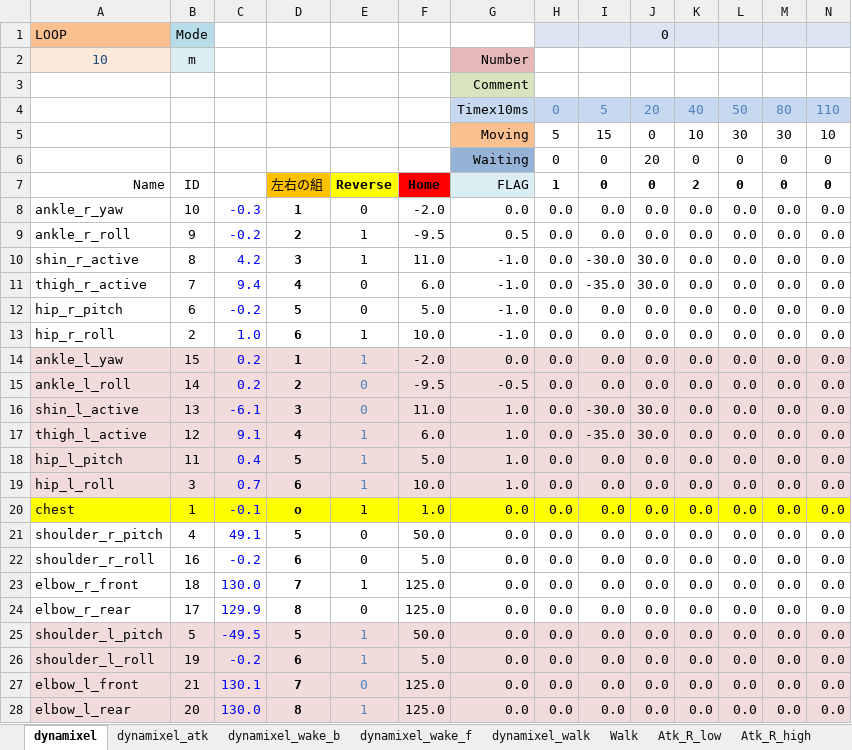
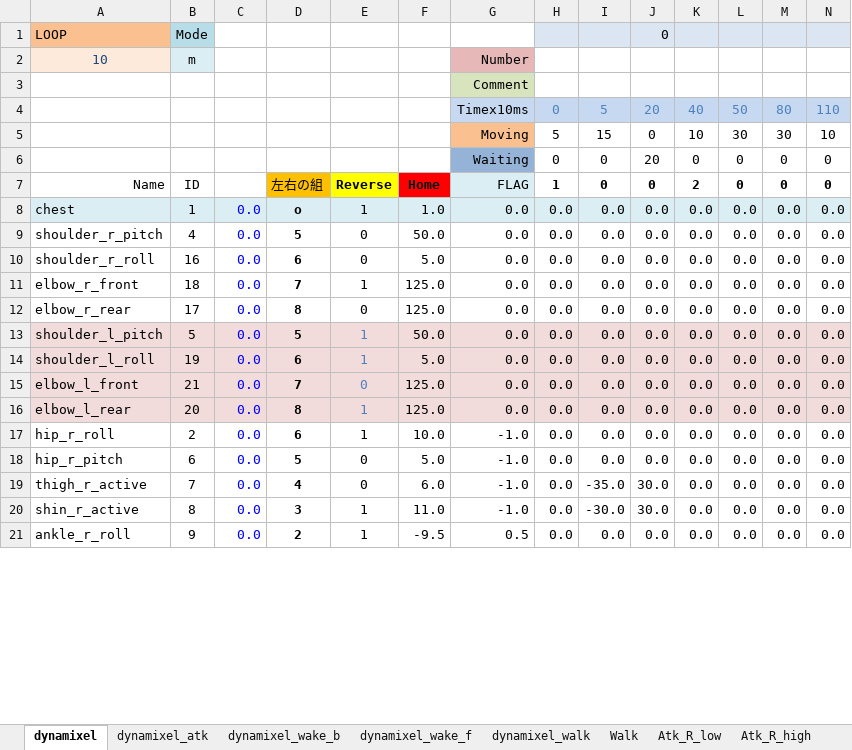
Before and after one commit to nyxrobotics/kuroko_excell, an Excel workbook: kuroko_motion_editor.xlsm, sheet dynamixel, drawn as a sheet; only a part is shown; values as stored, in another font and other column widths than the file's, no borders; charts and pictures not drawn; removed rows and columns are numbered as before the commit, all else as after; rows hold the shown columns only; the diff covers the shown part only; the diff names each change by its address in the sheet, - before the commit and + after, or states it on an @@ line.

```diff
--- a/kuroko_motion_editor.xlsm (sheet dynamixel)
+++ b/kuroko_motion_editor.xlsm (sheet dynamixel)
-row 8: ankle_r_yaw | 10 | -0.3 | 1 | 0 | -2.0 | 0.0 | 0.0 | 0.0 | 0.0 | 0.0 | 0.0 | 0.0 | 0.0
-row 9: ankle_r_roll | 9 | -0.2 | 2 | 1 | -9.5 | 0.5 | 0.0 | 0.0 | 0.0 | 0.0 | 0.0 | 0.0 | 0.0
-row 10: shin_r_active | 8 | 4.2 | 3 | 1 | 11.0 | -1.0 | 0.0 | -30.0 | 30.0 | 0.0 | 0.0 | 0.0 | 0.0
-row 11: thigh_r_active | 7 | 9.4 | 4 | 0 | 6.0 | -1.0 | 0.0 | -35.0 | 30.0 | 0.0 | 0.0 | 0.0 | 0.0
-row 12: hip_r_pitch | 6 | -0.2 | 5 | 0 | 5.0 | -1.0 | 0.0 | 0.0 | 0.0 | 0.0 | 0.0 | 0.0 | 0.0
-row 13: hip_r_roll | 2 | 1.0 | 6 | 1 | 10.0 | -1.0 | 0.0 | 0.0 | 0.0 | 0.0 | 0.0 | 0.0 | 0.0
-row 14: ankle_l_yaw | 15 | 0.2 | 1 | 1 | -2.0 | 0.0 | 0.0 | 0.0 | 0.0 | 0.0 | 0.0 | 0.0 | 0.0
-row 15: ankle_l_roll | 14 | 0.2 | 2 | 0 | -9.5 | -0.5 | 0.0 | 0.0 | 0.0 | 0.0 | 0.0 | 0.0 | 0.0
-row 16: shin_l_active | 13 | -6.1 | 3 | 0 | 11.0 | 1.0 | 0.0 | -30.0 | 30.0 | 0.0 | 0.0 | 0.0 | 0.0
-row 17: thigh_l_active | 12 | 9.1 | 4 | 1 | 6.0 | 1.0 | 0.0 | -35.0 | 30.0 | 0.0 | 0.0 | 0.0 | 0.0
-row 18: hip_l_pitch | 11 | 0.4 | 5 | 1 | 5.0 | 1.0 | 0.0 | 0.0 | 0.0 | 0.0 | 0.0 | 0.0 | 0.0
-row 19: hip_l_roll | 3 | 0.7 | 6 | 1 | 10.0 | 1.0 | 0.0 | 0.0 | 0.0 | 0.0 | 0.0 | 0.0 | 0.0
-A8:N8 fill: #FFFF00
+A8:N8 fill: #DBEEF4
-C8: -0.1
+C8: 0.0
-C9: 49.1
+C9: 0.0
-C10: -0.2
+C10: 0.0
-C11: 130.0
+C11: 0.0
-C12: 129.9
+C12: 0.0
-C13: -49.5
+C13: 0.0
-C14: -0.2
+C14: 0.0
-C15: 130.1
+C15: 0.0
-C16: 130.0
+C16: 0.0
+row 17: hip_r_roll | 2 | 0.0 | 6 | 1 | 10.0 | -1.0 | 0.0 | 0.0 | 0.0 | 0.0 | 0.0 | 0.0 | 0.0
+row 18: hip_r_pitch | 6 | 0.0 | 5 | 0 | 5.0 | -1.0 | 0.0 | 0.0 | 0.0 | 0.0 | 0.0 | 0.0 | 0.0
+row 19: thigh_r_active | 7 | 0.0 | 4 | 0 | 6.0 | -1.0 | 0.0 | -35.0 | 30.0 | 0.0 | 0.0 | 0.0 | 0.0
+row 20: shin_r_active | 8 | 0.0 | 3 | 1 | 11.0 | -1.0 | 0.0 | -30.0 | 30.0 | 0.0 | 0.0 | 0.0 | 0.0
+row 21: ankle_r_roll | 9 | 0.0 | 2 | 1 | -9.5 | 0.5 | 0.0 | 0.0 | 0.0 | 0.0 | 0.0 | 0.0 | 0.0
```
Also changed, not shown: 7 added rows and cell formats elsewhere in this sheet, sheet dynamixel_walk, sheet dynamixel_wake_f, sheet dynamixel_wake_b, sheet dynamixel_atk, formulas that keep their value.
